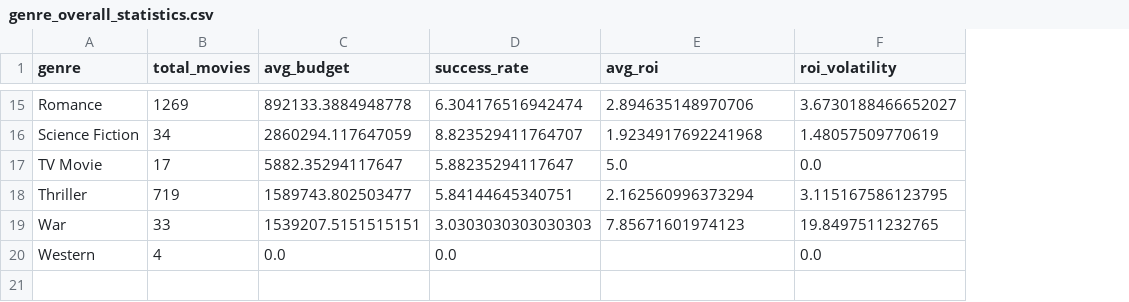
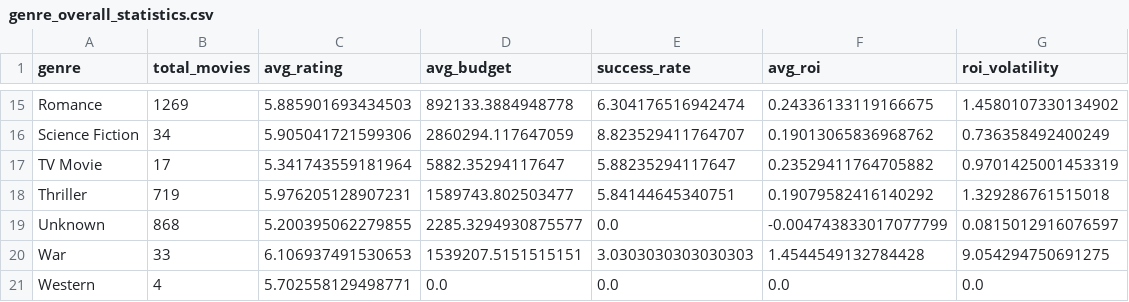
Before and after one commit to harshadkarne/CineIntel, a CSV file: movie-data-pipeline/genre_overall_statistics.csv, drawn as a sheet; only a part is shown, gaps mark what is left out; addresses are those after the commit; the diff covers the shown part only; the diff names each change by its address in the sheet, - before the commit and + after, or states it on an @@ line.

```diff
--- a/movie-data-pipeline/genre_overall_statistics.csv
+++ b/movie-data-pipeline/genre_overall_statistics.csv
+column C (avg_rating), rows 15-18: 5.885901693434503 | 5.905041721599306 | 5.341743559181964 | 5.976205128907231; rows 20-21: 6.106937491530653 | 5.702558129498771
-F15 (avg_roi): 2.894635148970706
+F15 (avg_roi): 0.24336133119166675
-G15 (roi_volatility): 3.6730188466652027
+G15 (roi_volatility): 1.4580107330134902
-F16 (avg_roi): 1.9234917692241968
+F16 (avg_roi): 0.19013065836968762
-G16 (roi_volatility): 1.48057509770619
+G16 (roi_volatility): 0.736358492400249
-F17 (avg_roi): 5.0
+F17 (avg_roi): 0.23529411764705882
-G17 (roi_volatility): 0.0
+G17 (roi_volatility): 0.9701425001453319
-F18 (avg_roi): 2.162560996373294
+F18 (avg_roi): 0.19079582416140292
-G18 (roi_volatility): 3.115167586123795
+G18 (roi_volatility): 1.329286761515018
+row 19: Unknown | 868 | 5.200395062279855 | 2285.3294930875577 | 0.0 | -0.004743833017077799 | 0.0815012916076597
-F20 (avg_roi): 7.85671601974123
+F20 (avg_roi): 1.4544549132784428
-G20 (roi_volatility): 19.8497511232765
+G20 (roi_volatility): 9.054294750691275
-F21 (avg_roi): (empty)
+F21 (avg_roi): 0.0
```
Also changed, not shown: 31 edited cells elsewhere in this file, 23 other files.
